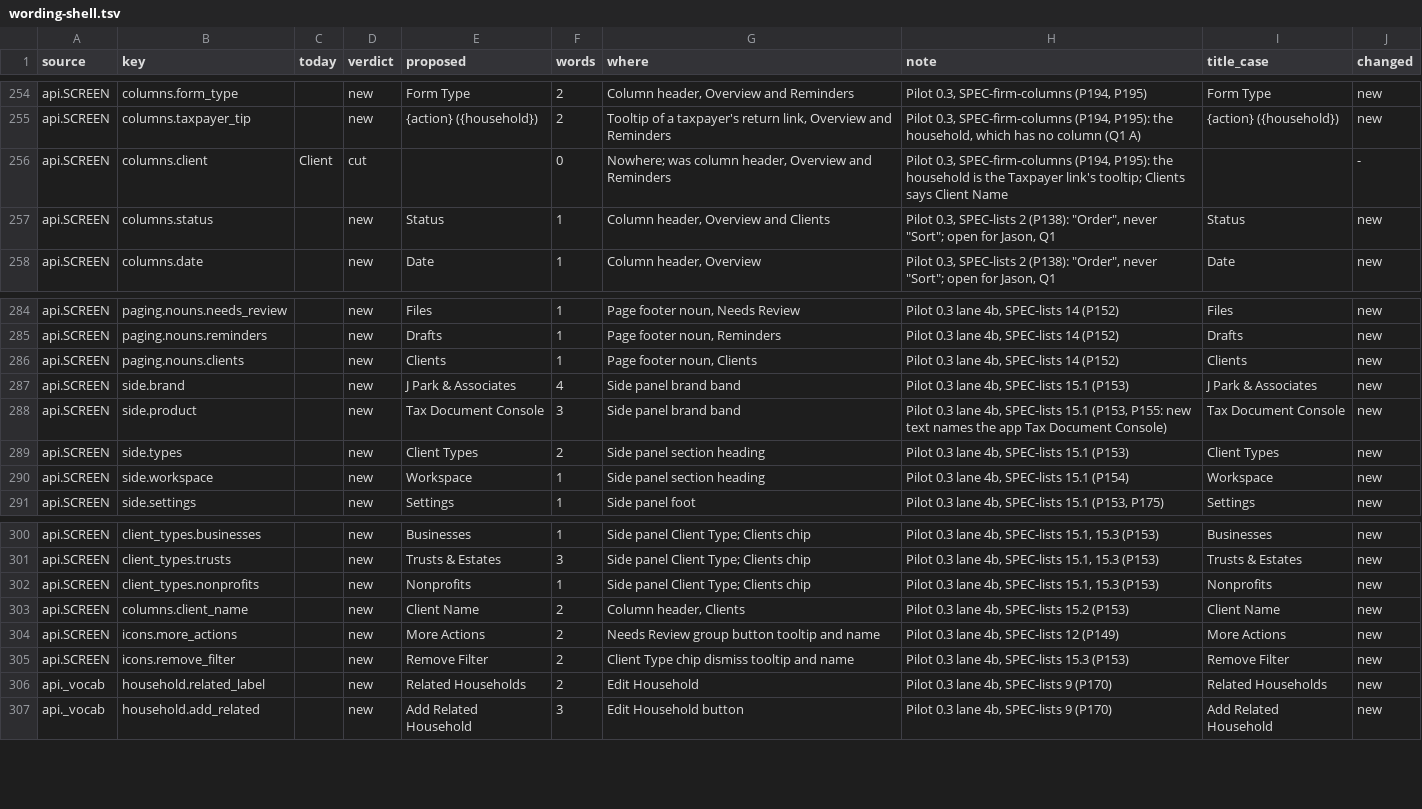
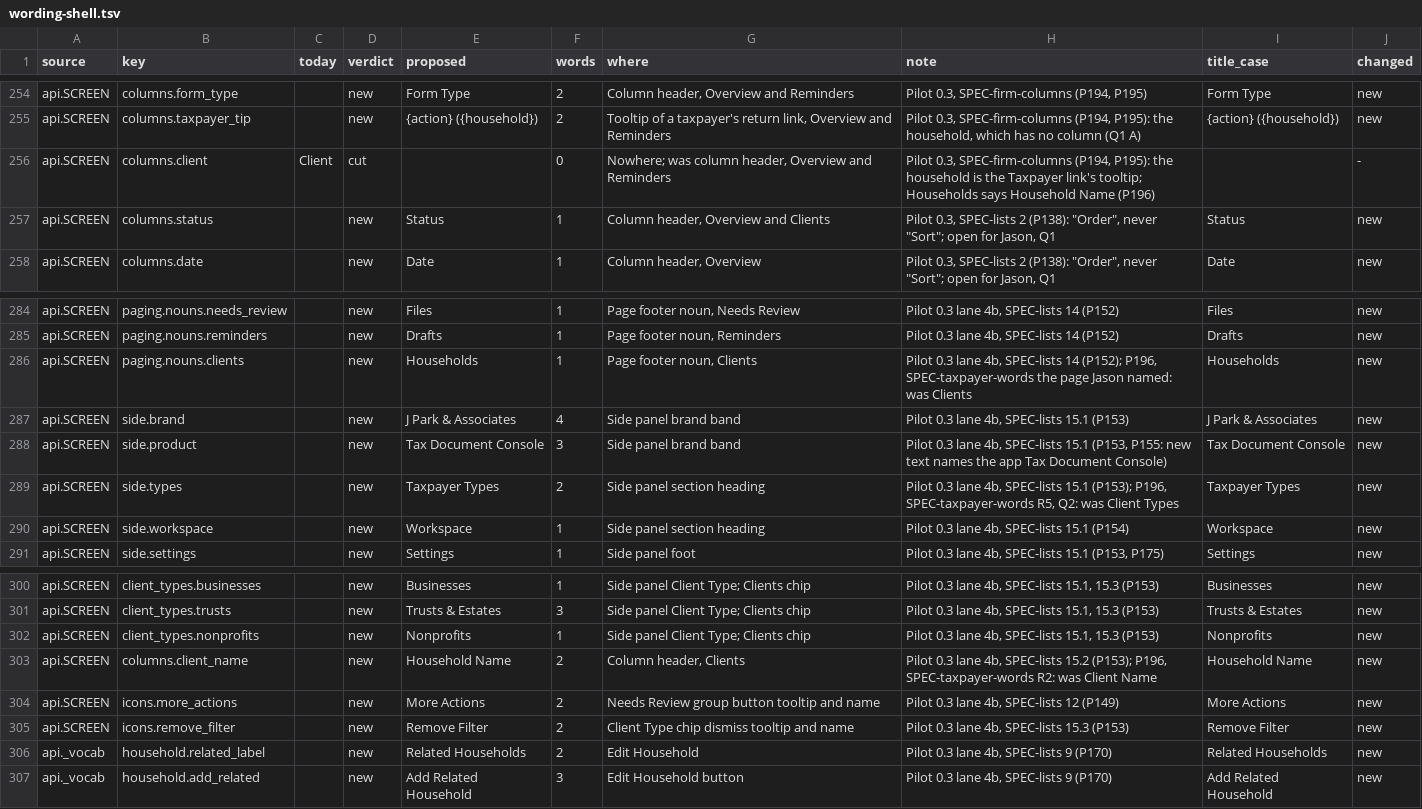
Before and after one commit to J-Park-Associates/Tax-Info-Request-List-Pilot, a TSV file: pilot/wording-shell.tsv, drawn as a sheet; only a part is shown, gaps mark what is left out; the diff covers the shown part only.

Commit message:
Client becomes Taxpayer on screen; the page is Households (P196, SPEC-taxpayer-words)
The person is the Taxpayer, a listed household a Household; buttons naming a
folder on disk, the reminder drafts, the standing rules and the pilot terms
keep their words; no code name or stored value changes. Owner questions Q1-Q5
open, each built as recommended. The search placeholder is shortened to fit
its 198px at 1100px. Builder's hand-back in pilot/handoffs/taxpayer-words-build.md.

```diff
--- a/pilot/wording-shell.tsv
+++ b/pilot/wording-shell.tsv
@@ -255,3 +255,3 @@ api.SCREEN	columns.form_type		new	Form Type	2	Column header, Overview and Remind
 api.SCREEN	columns.taxpayer_tip		new	{action} ({household})	2	Tooltip of a taxpayer's return link, Overview and Reminders	Pilot 0.3, SPEC-firm-columns (P194, P195): the household, which has no column (Q1 A)	{action} ({household})	new
-api.SCREEN	columns.client	Client	cut		0	Nowhere; was column header, Overview and Reminders	Pilot 0.3, SPEC-firm-columns (P194, P195): the household is the Taxpayer link's tooltip; Clients says Client Name		-
+api.SCREEN	columns.client	Client	cut		0	Nowhere; was column header, Overview and Reminders	Pilot 0.3, SPEC-firm-columns (P194, P195): the household is the Taxpayer link's tooltip; Households says Household Name (P196)		-
 api.SCREEN	columns.status		new	Status	1	Column header, Overview and Clients	Pilot 0.3, SPEC-lists 2 (P138): "Order", never "Sort"; open for Jason, Q1	Status	new
@@ -285,6 +285,6 @@ api.SCREEN	paging.nouns.needs_review		new	Files	1	Page footer noun, Needs Review
 api.SCREEN	paging.nouns.reminders		new	Drafts	1	Page footer noun, Reminders	Pilot 0.3 lane 4b, SPEC-lists 14 (P152)	Drafts	new
-api.SCREEN	paging.nouns.clients		new	Clients	1	Page footer noun, Clients	Pilot 0.3 lane 4b, SPEC-lists 14 (P152)	Clients	new
+api.SCREEN	paging.nouns.clients		new	Households	1	Page footer noun, Clients	Pilot 0.3 lane 4b, SPEC-lists 14 (P152); P196, SPEC-taxpayer-words the page Jason named: was Clients	Households	new
 api.SCREEN	side.brand		new	J Park & Associates	4	Side panel brand band	Pilot 0.3 lane 4b, SPEC-lists 15.1 (P153)	J Park & Associates	new
 api.SCREEN	side.product		new	Tax Document Console	3	Side panel brand band	Pilot 0.3 lane 4b, SPEC-lists 15.1 (P153, P155: new text names the app Tax Document Console)	Tax Document Console	new
-api.SCREEN	side.types		new	Client Types	2	Side panel section heading	Pilot 0.3 lane 4b, SPEC-lists 15.1 (P153)	Client Types	new
+api.SCREEN	side.types		new	Taxpayer Types	2	Side panel section heading	Pilot 0.3 lane 4b, SPEC-lists 15.1 (P153); P196, SPEC-taxpayer-words R5, Q2: was Client Types	Taxpayer Types	new
 api.SCREEN	side.workspace		new	Workspace	1	Side panel section heading	Pilot 0.3 lane 4b, SPEC-lists 15.1 (P154)	Workspace	new
@@ -302,3 +302,3 @@ api.SCREEN	client_types.trusts		new	Trusts & Estates	3	Side panel Client Type; C
 api.SCREEN	client_types.nonprofits		new	Nonprofits	1	Side panel Client Type; Clients chip	Pilot 0.3 lane 4b, SPEC-lists 15.1, 15.3 (P153)	Nonprofits	new
-api.SCREEN	columns.client_name		new	Client Name	2	Column header, Clients	Pilot 0.3 lane 4b, SPEC-lists 15.2 (P153)	Client Name	new
+api.SCREEN	columns.client_name		new	Household Name	2	Column header, Clients	Pilot 0.3 lane 4b, SPEC-lists 15.2 (P153); P196, SPEC-taxpayer-words R2: was Client Name	Household Name	new
 api.SCREEN	icons.more_actions		new	More Actions	2	Needs Review group button tooltip and name	Pilot 0.3 lane 4b, SPEC-lists 12 (P149)	More Actions	new
```
Also changed, not shown: 13 added rows and 17 edited cells elsewhere in this file, 19 other files.
